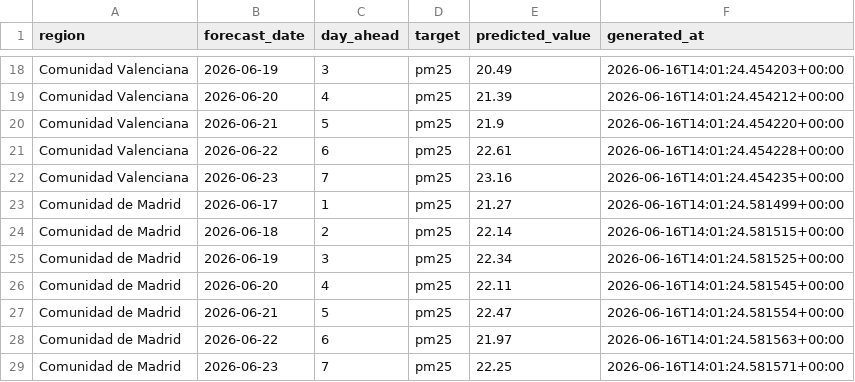
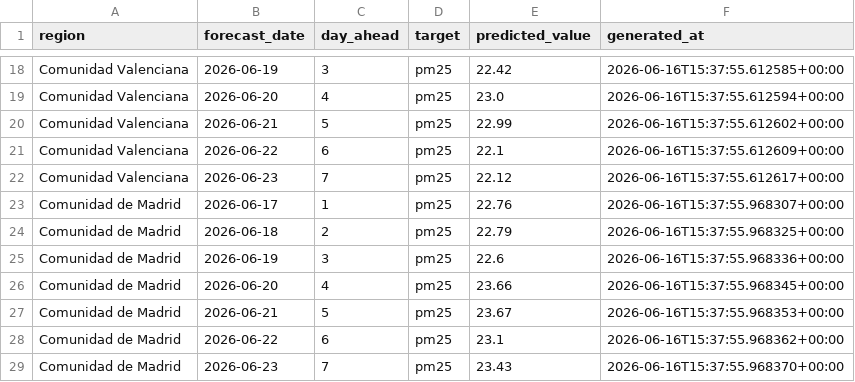
Before and after one commit to Nicodraco/air-quality-analytics-platform, a CSV file: models/zone_forecasts.csv, drawn as a sheet; only a part is shown, gaps mark what is left out; the diff covers the shown part only; the diff names each change by its address in the sheet, - before the commit and + after, or states it on an @@ line.

```diff
--- a/models/zone_forecasts.csv
+++ b/models/zone_forecasts.csv
-E18 (predicted_value): 20.49
+E18 (predicted_value): 22.42
-F18 (generated_at): 2026-06-16T14:01:24.454203+00:00
+F18 (generated_at): 2026-06-16T15:37:55.612585+00:00
-E19 (predicted_value): 21.39
+E19 (predicted_value): 23.0
-F19 (generated_at): 2026-06-16T14:01:24.454212+00:00
+F19 (generated_at): 2026-06-16T15:37:55.612594+00:00
-E20 (predicted_value): 21.9
+E20 (predicted_value): 22.99
-F20 (generated_at): 2026-06-16T14:01:24.454220+00:00
+F20 (generated_at): 2026-06-16T15:37:55.612602+00:00
-E21 (predicted_value): 22.61
+E21 (predicted_value): 22.1
-F21 (generated_at): 2026-06-16T14:01:24.454228+00:00
+F21 (generated_at): 2026-06-16T15:37:55.612609+00:00
-E22 (predicted_value): 23.16
+E22 (predicted_value): 22.12
-F22 (generated_at): 2026-06-16T14:01:24.454235+00:00
+F22 (generated_at): 2026-06-16T15:37:55.612617+00:00
-E23 (predicted_value): 21.27
+E23 (predicted_value): 22.76
-F23 (generated_at): 2026-06-16T14:01:24.581499+00:00
+F23 (generated_at): 2026-06-16T15:37:55.968307+00:00
-E24 (predicted_value): 22.14
+E24 (predicted_value): 22.79
-F24 (generated_at): 2026-06-16T14:01:24.581515+00:00
+F24 (generated_at): 2026-06-16T15:37:55.968325+00:00
-E25 (predicted_value): 22.34
+E25 (predicted_value): 22.6
-F25 (generated_at): 2026-06-16T14:01:24.581525+00:00
+F25 (generated_at): 2026-06-16T15:37:55.968336+00:00
-E26 (predicted_value): 22.11
+E26 (predicted_value): 23.66
-F26 (generated_at): 2026-06-16T14:01:24.581545+00:00
+F26 (generated_at): 2026-06-16T15:37:55.968345+00:00
-E27 (predicted_value): 22.47
+E27 (predicted_value): 23.67
-F27 (generated_at): 2026-06-16T14:01:24.581554+00:00
+F27 (generated_at): 2026-06-16T15:37:55.968353+00:00
-E28 (predicted_value): 21.97
+E28 (predicted_value): 23.1
-F28 (generated_at): 2026-06-16T14:01:24.581563+00:00
+F28 (generated_at): 2026-06-16T15:37:55.968362+00:00
-E29 (predicted_value): 22.25
+E29 (predicted_value): 23.43
-F29 (generated_at): 2026-06-16T14:01:24.581571+00:00
+F29 (generated_at): 2026-06-16T15:37:55.968370+00:00
```
Also changed, not shown: 32 edited cells elsewhere in this file, 25 other files.
